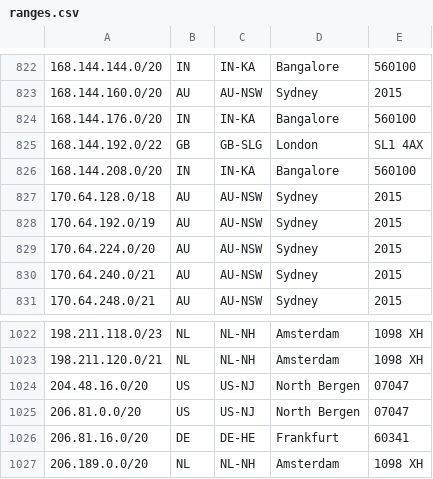
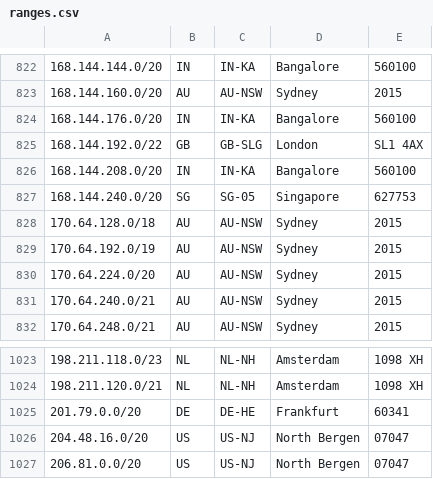
Before and after one commit to duyhenryer/cloud-ip-ranges, a CSV file: data/digitalocean/ranges.csv, drawn as a sheet; only a part is shown, gaps mark what is left out; the shorter side is filled out with more unchanged rows.

Commit message:
chore: update IP ranges - 2026-07-24 20:57:30 UTC

```diff
--- a/data/digitalocean/ranges.csv
+++ b/data/digitalocean/ranges.csv
@@ -826,2 +826,3 @@
 168.144.208.0/20,IN,IN-KA,Bangalore,560100
+168.144.240.0/20,SG,SG-05,Singapore,627753
 170.64.128.0/18,AU,AU-NSW,Sydney,2015
@@ -1023,2 +1024,3 @@
 198.211.120.0/21,NL,NL-NH,Amsterdam,1098 XH
+201.79.0.0/20,DE,DE-HE,Frankfurt,60341
 204.48.16.0/20,US,US-NJ,North Bergen,07047
```
Also changed, not shown: 7 other files.
